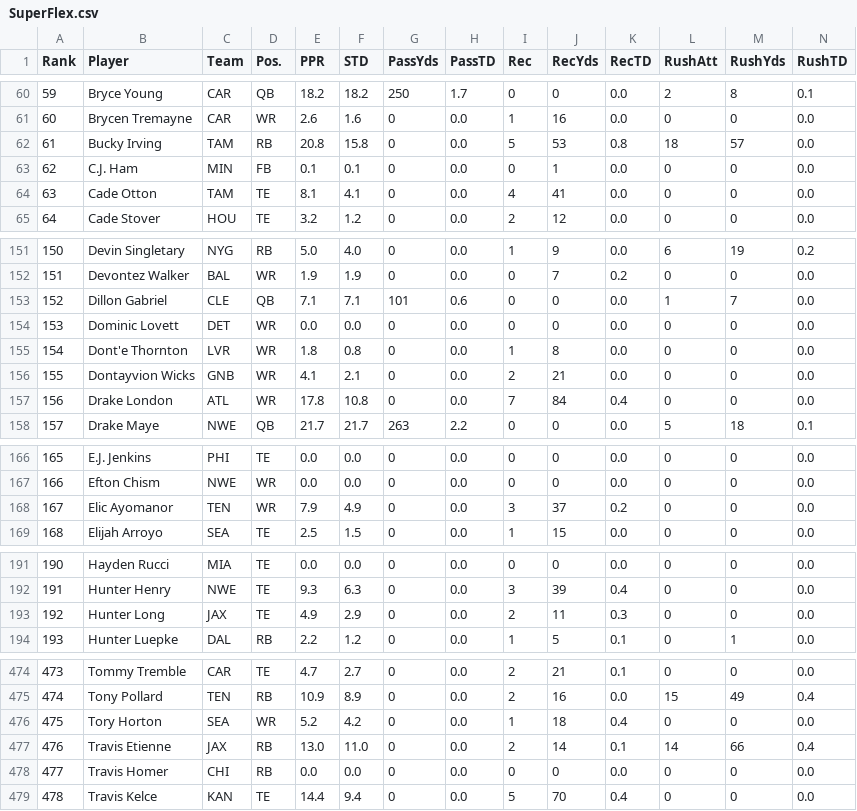
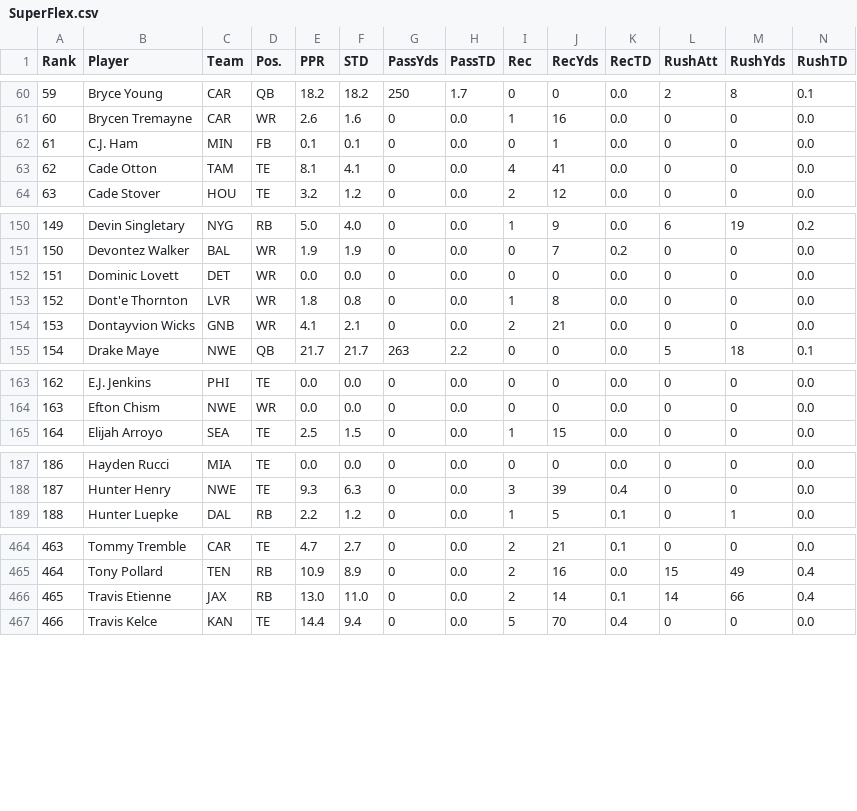
Before and after one commit to arahe1/WebProjects, a CSV file: CSVs/SuperFlex.csv, drawn as a sheet; only a part is shown, gaps mark what is left out; removed rows and columns are numbered as before the commit, all else as after; the diff covers the shown part only; the diff names each change by its address in the sheet, - before the commit and + after, or states it on an @@ line.

Commit message:
Removing players either Out or on Injured Reserve for Week 10

```diff
--- a/CSVs/SuperFlex.csv
+++ b/CSVs/SuperFlex.csv
-row 62: 61 | Bucky Irving | TAM | RB | 20.8 | 15.8 | 0 | 0.0 | 5 | 53 | 0.8 | 18 | 57 | 0.0
@@ column A (Rank) renumbered from row 62 down @@
-row 153: 152 | Dillon Gabriel | CLE | QB | 7.1 | 7.1 | 101 | 0.6 | 0 | 0 | 0.0 | 1 | 7 | 0.0
-row 157: 156 | Drake London | ATL | WR | 17.8 | 10.8 | 0 | 0.0 | 7 | 84 | 0.4 | 0 | 0 | 0.0
-row 168: 167 | Elic Ayomanor | TEN | WR | 7.9 | 4.9 | 0 | 0.0 | 3 | 37 | 0.2 | 0 | 0 | 0.0
-row 193: 192 | Hunter Long | JAX | TE | 4.9 | 2.9 | 0 | 0.0 | 2 | 11 | 0.3 | 0 | 0 | 0.0
-row 476: 475 | Tory Horton | SEA | WR | 5.2 | 4.2 | 0 | 0.0 | 1 | 18 | 0.4 | 0 | 0 | 0.0
-row 478: 477 | Travis Homer | CHI | RB | 0.0 | 0.0 | 0 | 0.0 | 0 | 0 | 0.0 | 0 | 0 | 0.0
```
Also changed, not shown: 5 removed rows elsewhere in this file, 6 other files.
